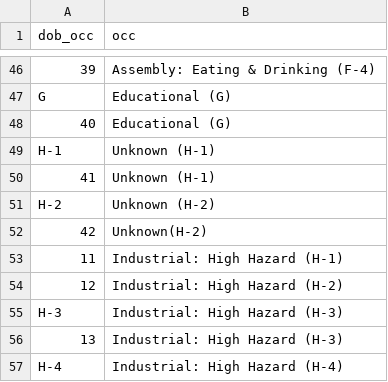
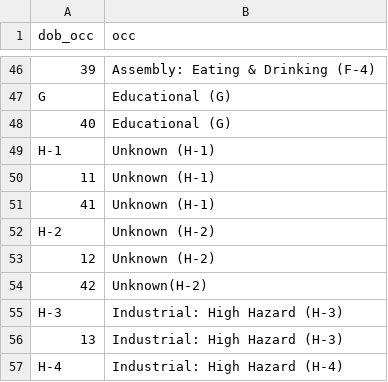
Before and after one commit to NYCPlanning/db-developments, a CSV file: data/lookup_occ.csv, drawn as a sheet; only a part is shown, gaps mark what is left out; removed rows and columns are numbered as before the commit, all else as after; the diff names each change by its address in the sheet, - before the commit and + after, or states it on an @@ line.

Commit message:
removing descriptions for unknown codes

```diff
--- a/data/lookup_occ.csv
+++ b/data/lookup_occ.csv
+row 50: 11 | Unknown (H-1)
+row 53: 12 | Unknown (H-2)
-row 53: 11 | Industrial: High Hazard (H-1)
-row 54: 12 | Industrial: High Hazard (H-2)
```
